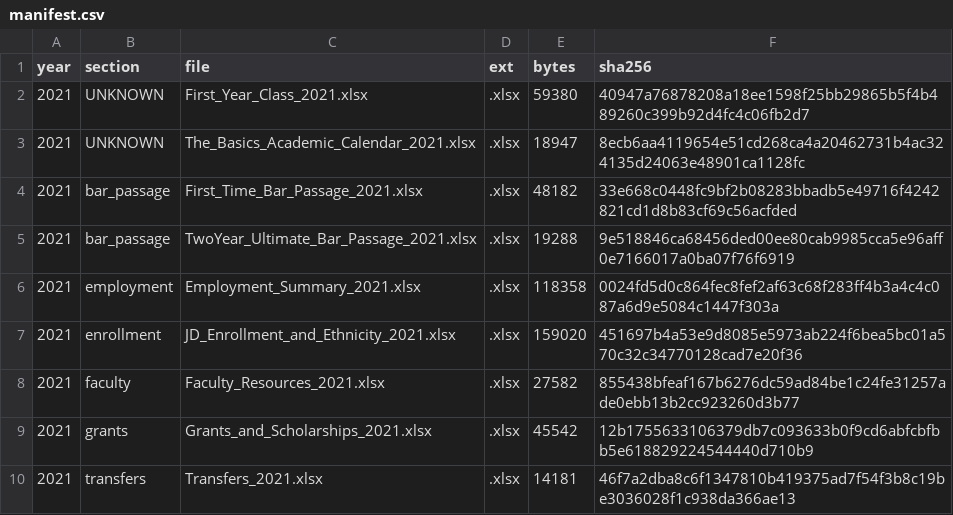
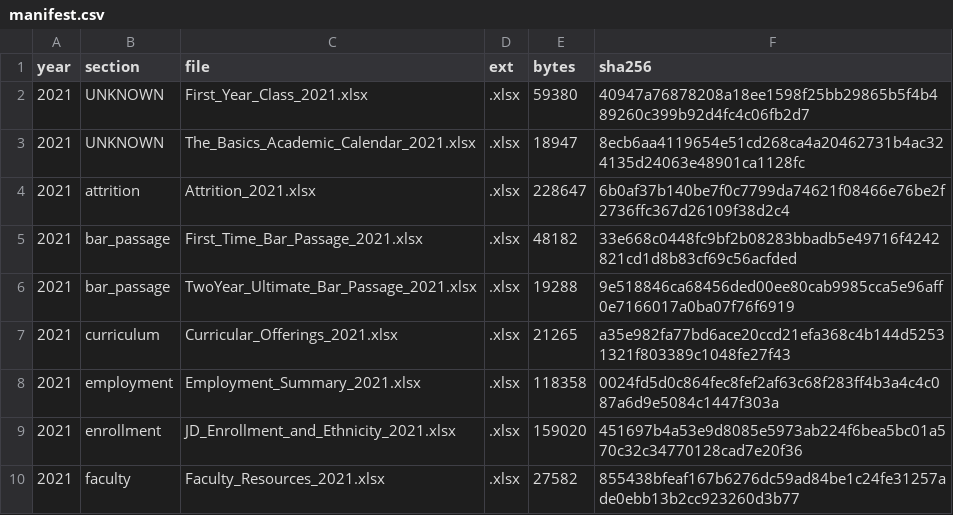
Before and after one commit to blakevrechek/exhibit509, a CSV file: pipeline/manifest.csv, drawn as a sheet; only a part is shown; the shorter side is filled out with more unchanged rows.

```diff
--- a/pipeline/manifest.csv
+++ b/pipeline/manifest.csv
@@ -3,4 +3,6 @@ year,section,file,ext,bytes,sha256
 2021,UNKNOWN,The_Basics_Academic_Calendar_2021.xlsx,.xlsx,18947,8ecb6aa4119654e51cd268ca4a20462731b4ac324135d24063e48901ca1128fc
+2021,attrition,Attrition_2021.xlsx,.xlsx,228647,6b0af37b140be7f0c7799da74621f08466e76be2f2736ffc367d26109f38d2c4
 2021,bar_passage,First_Time_Bar_Passage_2021.xlsx,.xlsx,48182,33e668c0448fc9bf2b08283bbadb5e49716f4242821cd1d8b83cf69c56acfded
 2021,bar_passage,TwoYear_Ultimate_Bar_Passage_2021.xlsx,.xlsx,19288,9e518846ca68456ded00ee80cab9985cca5e96aff0e7166017a0ba07f76f6919
+2021,curriculum,Curricular_Offerings_2021.xlsx,.xlsx,21265,a35e982fa77bd6ace20ccd21efa368c4b144d52531321f803389c1048fe27f43
 2021,employment,Employment_Summary_2021.xlsx,.xlsx,118358,0024fd5d0c864fec8fef2af63c68f283ff4b3a4c4c087a6d9e5084c1447f303a
```
Also changed, not shown: 3 other files.
